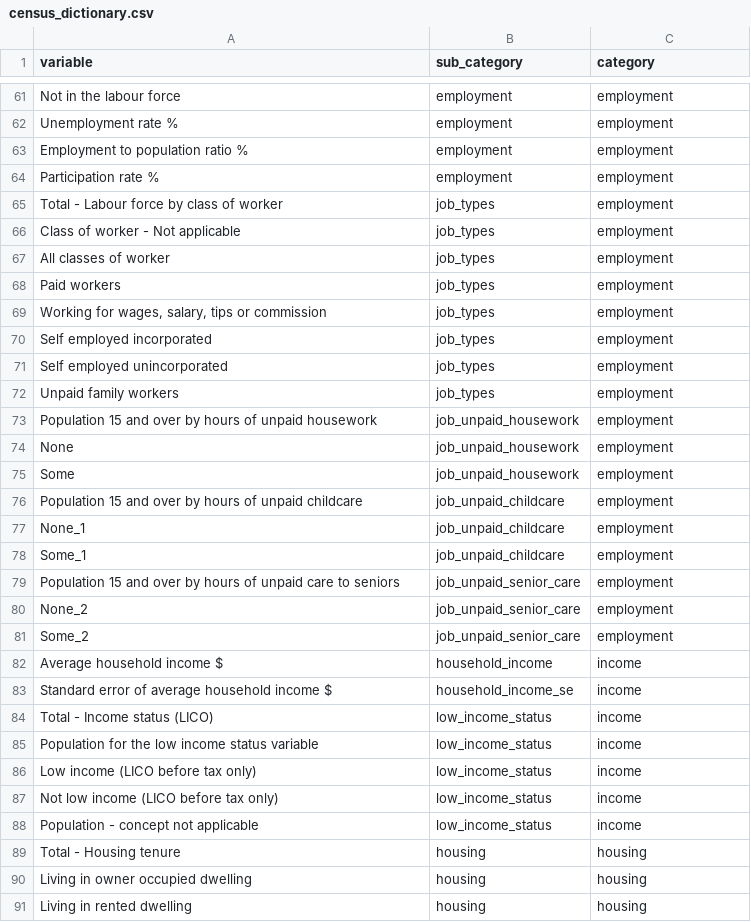
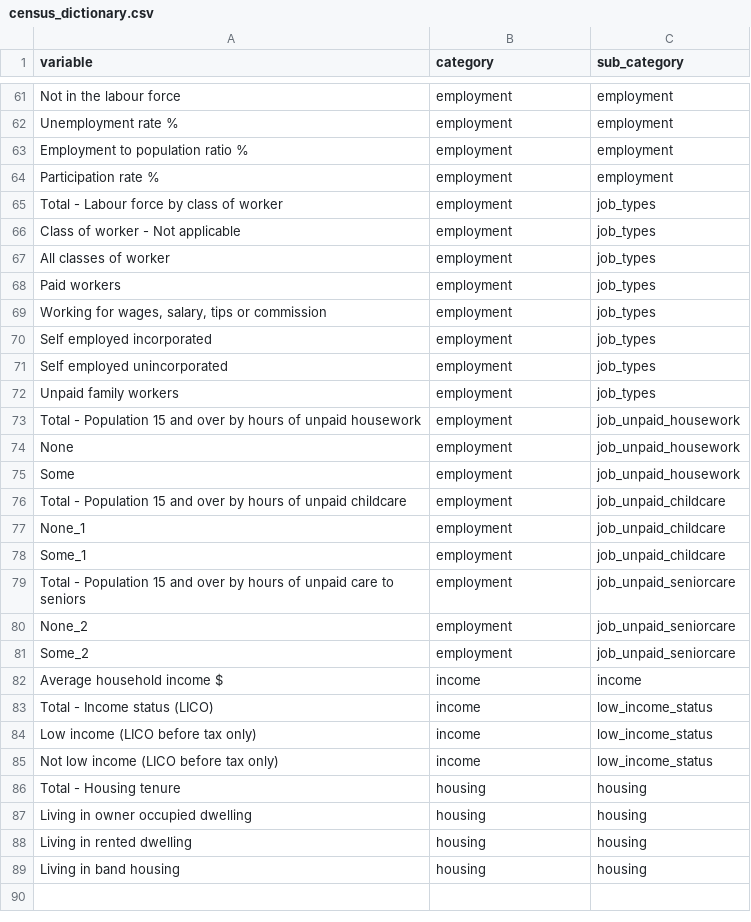
Before and after one commit to databrew/steppingup, a CSV file: dictionaries/census_dictionary.csv, drawn as a sheet; only a part is shown, gaps mark what is left out; the shorter side is filled out with more unchanged rows; the diff covers the shown part only.

Commit message:
dictionary fix up

```diff
--- a/dictionaries/census_dictionary.csv
+++ b/dictionaries/census_dictionary.csv
@@ -1 +1 @@
-variable,sub_category,category
+variable,category,sub_category
@@ -64,26 +64,23 @@ Employment to population ratio %,employment,employment
 Participation rate %,employment,employment
-Total - Labour force by class of worker,job_types,employment
-Class of worker - Not applicable,job_types,employment
-All classes of worker,job_types,employment
-Paid workers,job_types,employment
-"Working for wages, salary, tips or commission",job_types,employment
-Self employed incorporated,job_types,employment
-Self employed unincorporated,job_types,employment
-Unpaid family workers,job_types,employment
-Population 15 and over by hours of unpaid housework,job_unpaid_housework,employment
-None,job_unpaid_housework,employment
-Some,job_unpaid_housework,employment
-Population 15 and over by hours of unpaid childcare,job_unpaid_childcare,employment
-None_1,job_unpaid_childcare,employment
-Some_1,job_unpaid_childcare,employment
-Population 15 and over by hours of unpaid care to seniors,job_unpaid_senior_care,employment
-None_2,job_unpaid_senior_care,employment
-Some_2,job_unpaid_senior_care,employment
-Average household income $,household_income,income
-Standard error of average household income $,household_income_se,income
-Total - Income status (LICO),low_income_status,income
-Population for the low income status variable,low_income_status,income
-Low income (LICO before tax only),low_income_status,income
-Not low income (LICO before tax only),low_income_status,income
-Population - concept not applicable,low_income_status,income
+Total - Labour force by class of worker,employment,job_types
+Class of worker - Not applicable,employment,job_types
+All classes of worker,employment,job_types
+Paid workers,employment,job_types
+"Working for wages, salary, tips or commission",employment,job_types
+Self employed incorporated,employment,job_types
+Self employed unincorporated,employment,job_types
+Unpaid family workers,employment,job_types
+Total - Population 15 and over by hours of unpaid housework,employment,job_unpaid_housework
+None,employment,job_unpaid_housework
+Some,employment,job_unpaid_housework
+Total - Population 15 and over by hours of unpaid childcare,employment,job_unpaid_childcare
+None_1,employment,job_unpaid_childcare
+Some_1,employment,job_unpaid_childcare
+Total - Population 15 and over by hours of unpaid care to seniors,employment,job_unpaid_seniorcare
+None_2,employment,job_unpaid_seniorcare
+Some_2,employment,job_unpaid_seniorcare
+Average household income $,income,income
+Total - Income status (LICO),income,low_income_status
+Low income (LICO before tax only),income,low_income_status
+Not low income (LICO before tax only),income,low_income_status
 Total - Housing tenure,housing,housing
```
Also changed, not shown: 1 moved row and 10 edited cells elsewhere in this file, 1 other file.
